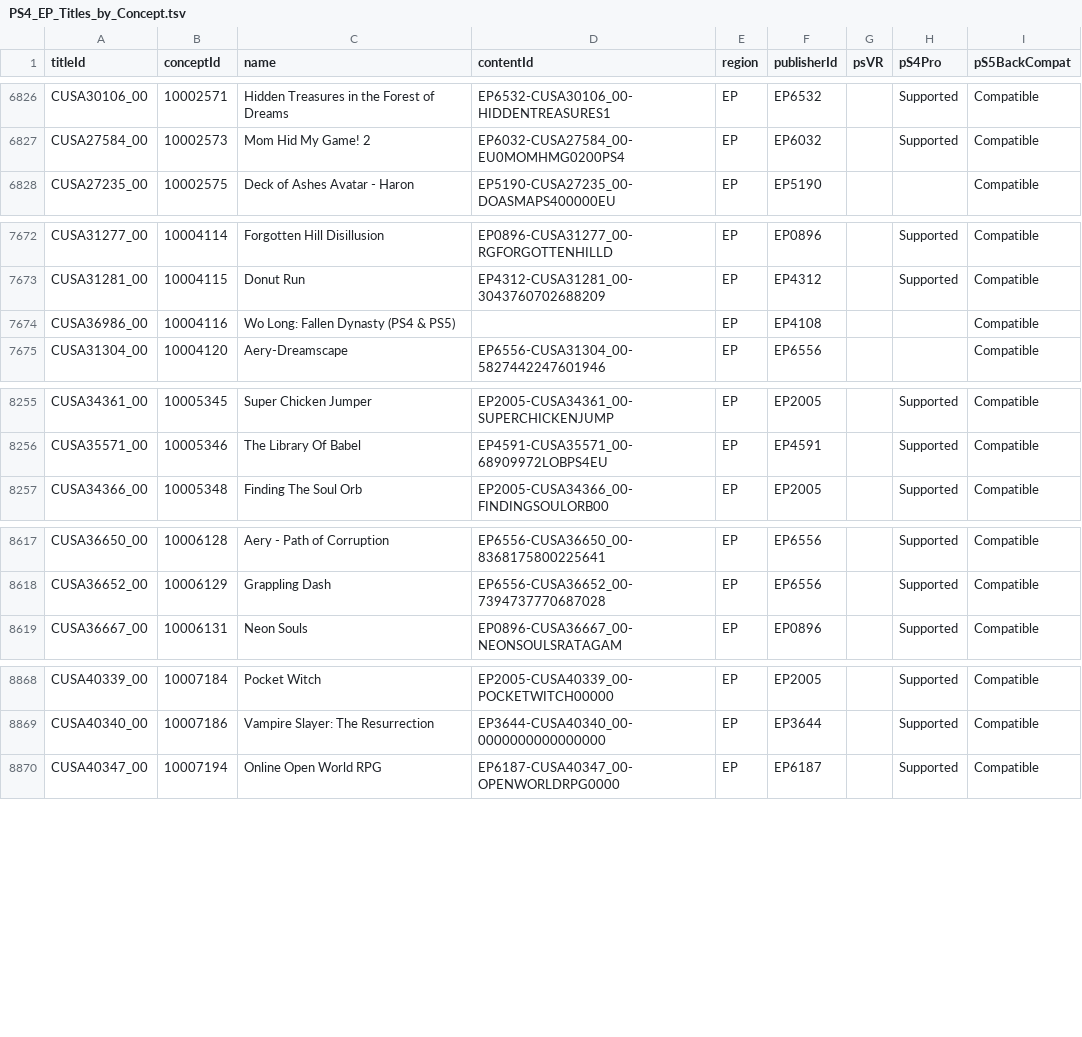
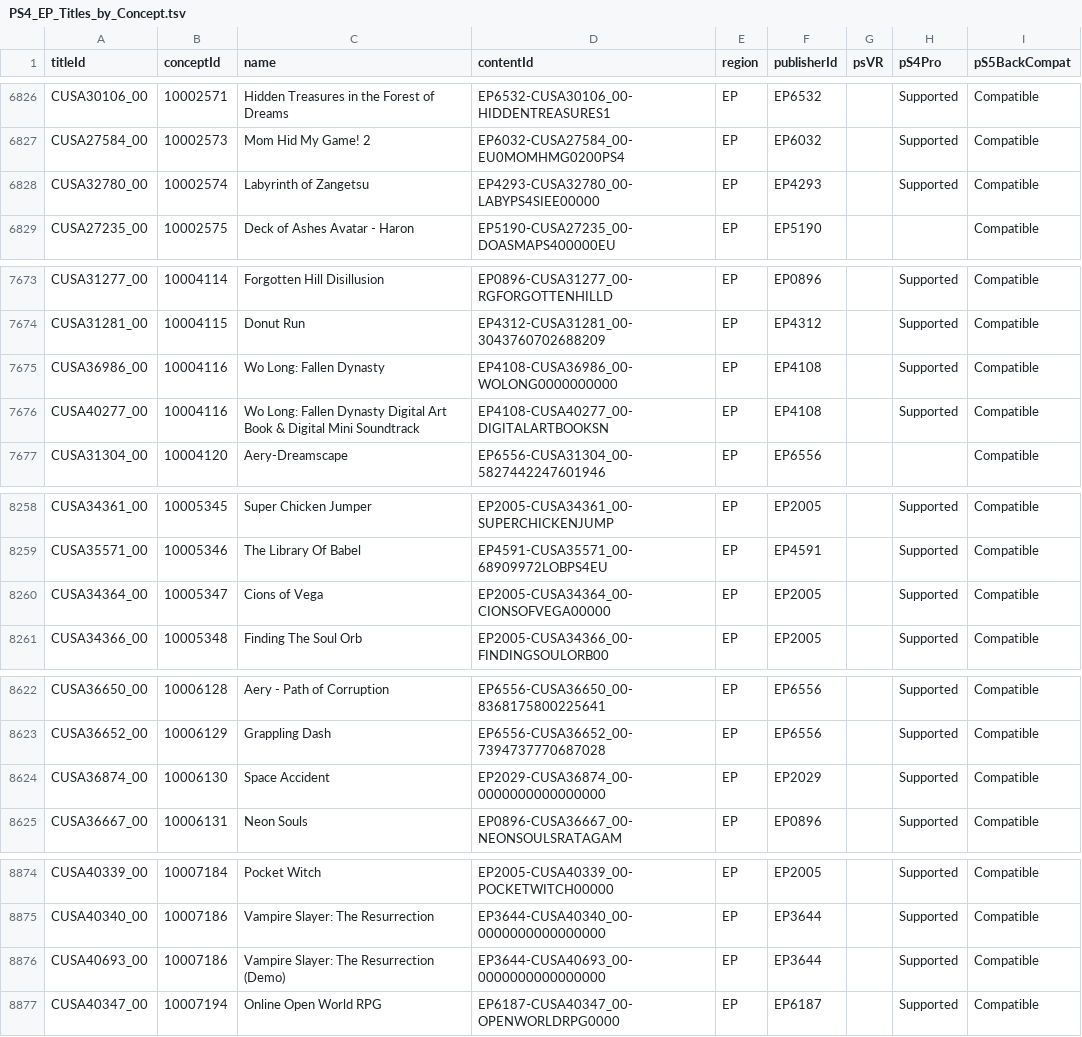
Before and after one commit to andshrew/PlayStation-Titles, a TSV file: Region/Europe/PS4_EP_Titles_by_Concept.tsv, drawn as a sheet; only a part is shown, gaps mark what is left out; the diff covers the shown part only.

```diff
--- a/Region/Europe/PS4_EP_Titles_by_Concept.tsv
+++ b/Region/Europe/PS4_EP_Titles_by_Concept.tsv
@@ -6827,2 +6827,3 @@ CUSA30106_00	10002571	Hidden Treasures in the Forest of Dreams	EP6532-CUSA30106_
 CUSA27584_00	10002573	Mom Hid My Game! 2	EP6032-CUSA27584_00-EU0MOMHMG0200PS4	EP	EP6032		Supported	Compatible
+CUSA32780_00	10002574	Labyrinth of Zangetsu	EP4293-CUSA32780_00-LABYPS4SIEE00000	EP	EP4293		Supported	Compatible
 CUSA27235_00	10002575	Deck of Ashes Avatar - Haron	EP5190-CUSA27235_00-DOASMAPS400000EU	EP	EP5190			Compatible
@@ -7673,3 +7674,4 @@ CUSA31277_00	10004114	Forgotten Hill Disillusion	EP0896-CUSA31277_00-RGFORGOTTEN
 CUSA31281_00	10004115	Donut Run	EP4312-CUSA31281_00-3043760702688209	EP	EP4312		Supported	Compatible
-CUSA36986_00	10004116	Wo Long: Fallen Dynasty (PS4 & PS5)		EP	EP4108			Compatible
+CUSA36986_00	10004116	Wo Long: Fallen Dynasty	EP4108-CUSA36986_00-WOLONG0000000000	EP	EP4108		Supported	Compatible
+CUSA40277_00	10004116	Wo Long: Fallen Dynasty Digital Art Book & Digital Mini Soundtrack	EP4108-CUSA40277_00-DIGITALARTBOOKSN	EP	EP4108		Supported	Compatible
 CUSA31304_00	10004120	Aery-Dreamscape	EP6556-CUSA31304_00-5827442247601946	EP	EP6556			Compatible
@@ -8256,2 +8259,3 @@ CUSA34361_00	10005345	Super Chicken Jumper	EP2005-CUSA34361_00-SUPERCHICKENJUMP
 CUSA35571_00	10005346	The Library Of Babel	EP4591-CUSA35571_00-68909972LOBPS4EU	EP	EP4591		Supported	Compatible
+CUSA34364_00	10005347	Cions of Vega	EP2005-CUSA34364_00-CIONSOFVEGA00000	EP	EP2005		Supported	Compatible
 CUSA34366_00	10005348	Finding The Soul Orb	EP2005-CUSA34366_00-FINDINGSOULORB00	EP	EP2005		Supported	Compatible
@@ -8618,2 +8623,3 @@ CUSA36650_00	10006128	Aery - Path of Corruption	EP6556-CUSA36650_00-836817580022
 CUSA36652_00	10006129	Grappling Dash	EP6556-CUSA36652_00-7394737770687028	EP	EP6556		Supported	Compatible
+CUSA36874_00	10006130	Space Accident	EP2029-CUSA36874_00-0000000000000000	EP	EP2029		Supported	Compatible
 CUSA36667_00	10006131	Neon Souls	EP0896-CUSA36667_00-NEONSOULSRATAGAM	EP	EP0896		Supported	Compatible
@@ -8869,2 +8875,3 @@ CUSA40339_00	10007184	Pocket Witch	EP2005-CUSA40339_00-POCKETWITCH00000	EP	EP200
 CUSA40340_00	10007186	Vampire Slayer: The Resurrection	EP3644-CUSA40340_00-0000000000000000	EP	EP3644		Supported	Compatible
+CUSA40693_00	10007186	Vampire Slayer: The Resurrection (Demo)	EP3644-CUSA40693_00-0000000000000000	EP	EP3644		Supported	Compatible
 CUSA40347_00	10007194	Online Open World RPG	EP6187-CUSA40347_00-OPENWORLDRPG0000	EP	EP6187		Supported	Compatible
```
Also changed, not shown: 2 added rows and 3 edited cells elsewhere in this file, PS5_Titles.tsv, PS5_Titles_by_Concept.tsv, 26 other files.
